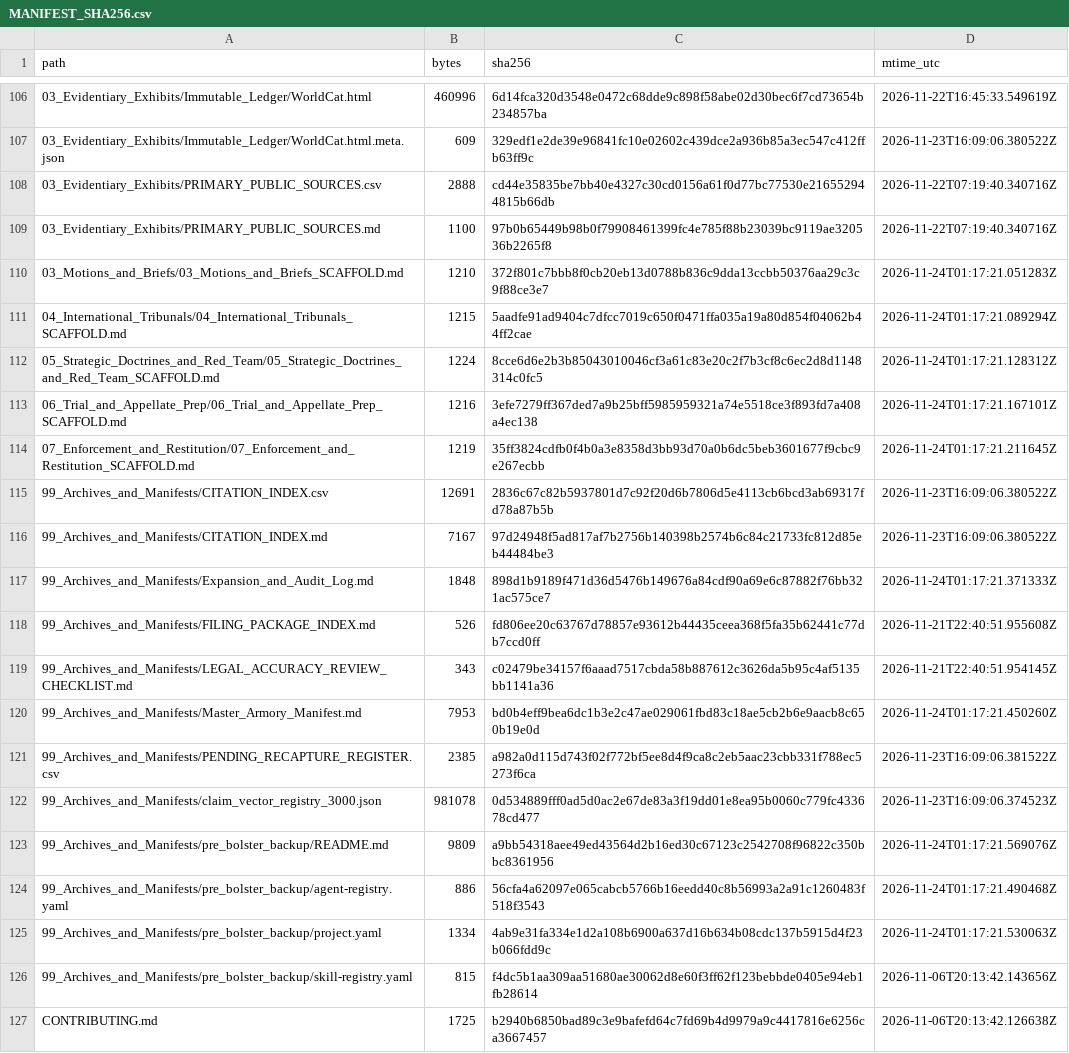
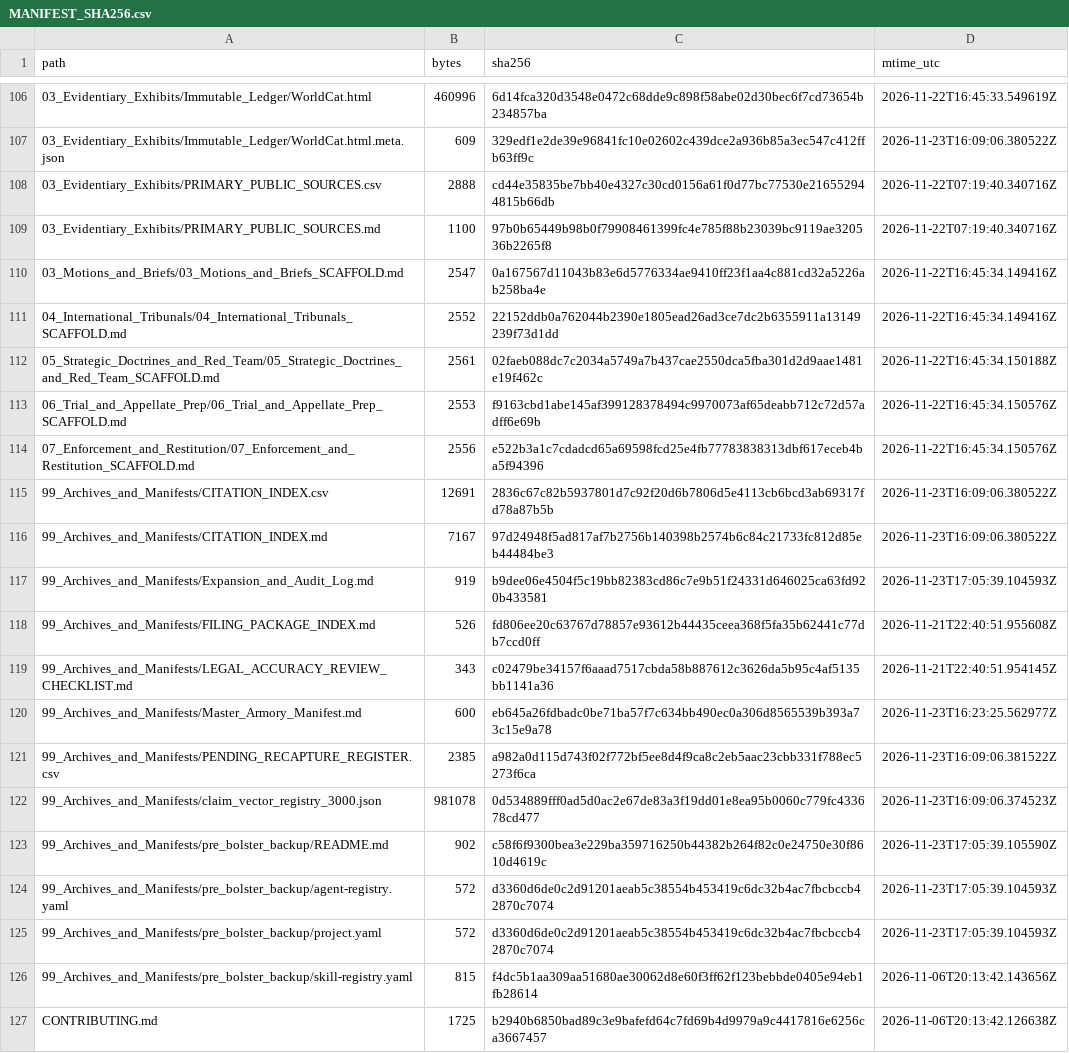
Before and after one commit to GlobalRestitutionAlliance/turtle-island-us-ak-native-village-of-barrow-inupiat-traditi-master-litigation, a CSV file: 99_Archives_and_Manifests/MANIFEST_SHA256.csv, drawn as a sheet; only a part is shown, gaps mark what is left out; the diff covers the shown part only.

```diff
--- a/99_Archives_and_Manifests/MANIFEST_SHA256.csv
+++ b/99_Archives_and_Manifests/MANIFEST_SHA256.csv
@@ -109,18 +109,18 @@ path,bytes,sha256,mtime_utc
 03_Evidentiary_Exhibits/PRIMARY_PUBLIC_SOURCES.md,1100,97b0b65449b98b0f79908461399fc4e785f88b23039bc9119ae320536b2265f8,2026-11-22T07:19:40.340716Z
-03_Motions_and_Briefs/03_Motions_and_Briefs_SCAFFOLD.md,1210,372f801c7bbb8f0cb20eb13d0788b836c9dda13ccbb50376aa29c3c9f88ce3e7,2026-11-24T01:17:21.051283Z
-04_International_Tribunals/04_International_Tribunals_SCAFFOLD.md,1215,5aadfe91ad9404c7dfcc7019c650f0471ffa035a19a80d854f04062b44ff2cae,2026-11-24T01:17:21.089294Z
-05_Strategic_Doctrines_and_Red_Team/05_Strategic_Doctrines_and_Red_Team_SCAFFOLD.md,1224,8cce6d6e2b3b85043010046cf3a61c83e20c2f7b3cf8c6ec2d8d1148314c0fc5,2026-11-24T01:17:21.128312Z
-06_Trial_and_Appellate_Prep/06_Trial_and_Appellate_Prep_SCAFFOLD.md,1216,3efe7279ff367ded7a9b25bff5985959321a74e5518ce3f893fd7a408a4ec138,2026-11-24T01:17:21.167101Z
-07_Enforcement_and_Restitution/07_Enforcement_and_Restitution_SCAFFOLD.md,1219,35ff3824cdfb0f4b0a3e8358d3bb93d70a0b6dc5beb3601677f9cbc9e267ecbb,2026-11-24T01:17:21.211645Z
+03_Motions_and_Briefs/03_Motions_and_Briefs_SCAFFOLD.md,2547,0a167567d11043b83e6d5776334ae9410ff23f1aa4c881cd32a5226ab258ba4e,2026-11-22T16:45:34.149416Z
+04_International_Tribunals/04_International_Tribunals_SCAFFOLD.md,2552,22152ddb0a762044b2390e1805ead26ad3ce7dc2b6355911a13149239f73d1dd,2026-11-22T16:45:34.149416Z
+05_Strategic_Doctrines_and_Red_Team/05_Strategic_Doctrines_and_Red_Team_SCAFFOLD.md,2561,02faeb088dc7c2034a5749a7b437cae2550dca5fba301d2d9aae1481e19f462c,2026-11-22T16:45:34.150188Z
+06_Trial_and_Appellate_Prep/06_Trial_and_Appellate_Prep_SCAFFOLD.md,2553,f9163cbd1abe145af399128378494c9970073af65deabb712c72d57adff6e69b,2026-11-22T16:45:34.150576Z
+07_Enforcement_and_Restitution/07_Enforcement_and_Restitution_SCAFFOLD.md,2556,e522b3a1c7cdadcd65a69598fcd25e4fb77783838313dbf617eceb4ba5f94396,2026-11-22T16:45:34.150576Z
 99_Archives_and_Manifests/CITATION_INDEX.csv,12691,2836c67c82b5937801d7c92f20d6b7806d5e4113cb6bcd3ab69317fd78a87b5b,2026-11-23T16:09:06.380522Z
 99_Archives_and_Manifests/CITATION_INDEX.md,7167,97d24948f5ad817af7b2756b140398b2574b6c84c21733fc812d85eb44484be3,2026-11-23T16:09:06.380522Z
-99_Archives_and_Manifests/Expansion_and_Audit_Log.md,1848,898d1b9189f471d36d5476b149676a84cdf90a69e6c87882f76bb321ac575ce7,2026-11-24T01:17:21.371333Z
+99_Archives_and_Manifests/Expansion_and_Audit_Log.md,919,b9dee06e4504f5c19bb82383cd86c7e9b51f24331d646025ca63fd920b433581,2026-11-23T17:05:39.104593Z
 99_Archives_and_Manifests/FILING_PACKAGE_INDEX.md,526,fd806ee20c63767d78857e93612b44435ceea368f5fa35b62441c77db7ccd0ff,2026-11-21T22:40:51.955608Z
 99_Archives_and_Manifests/LEGAL_ACCURACY_REVIEW_CHECKLIST.md,343,c02479be34157f6aaad7517cbda58b887612c3626da5b95c4af5135bb1141a36,2026-11-21T22:40:51.954145Z
-99_Archives_and_Manifests/Master_Armory_Manifest.md,7953,bd0b4eff9bea6dc1b3e2c47ae029061fbd83c18ae5cb2b6e9aacb8c650b19e0d,2026-11-24T01:17:21.450260Z
+99_Archives_and_Manifests/Master_Armory_Manifest.md,600,eb645a26fdbadc0be71ba57f7c634bb490ec0a306d8565539b393a73c15e9a78,2026-11-23T16:23:25.562977Z
 99_Archives_and_Manifests/PENDING_RECAPTURE_REGISTER.csv,2385,a982a0d115d743f02f772bf5ee8d4f9ca8c2eb5aac23cbb331f788ec5273f6ca,2026-11-23T16:09:06.381522Z
 99_Archives_and_Manifests/claim_vector_registry_3000.json,981078,0d534889fff0ad5d0ac2e67de83a3f19dd01e8ea95b0060c779fc433678cd477,2026-11-23T16:09:06.374523Z
-99_Archives_and_Manifests/pre_bolster_backup/README.md,9809,a9bb54318aee49ed43564d2b16ed30c67123c2542708f96822c350bbc8361956,2026-11-24T01:17:21.569076Z
-99_Archives_and_Manifests/pre_bolster_backup/agent-registry.yaml,886,56cfa4a62097e065cabcb5766b16eedd40c8b56993a2a91c1260483f518f3543,2026-11-24T01:17:21.490468Z
-99_Archives_and_Manifests/pre_bolster_backup/project.yaml,1334,4ab9e31fa334e1d2a108b6900a637d16b634b08cdc137b5915d4f23b066fdd9c,2026-11-24T01:17:21.530063Z
+99_Archives_and_Manifests/pre_bolster_backup/README.md,902,c58f6f9300bea3e229ba359716250b44382b264f82c0e24750e30f8610d4619c,2026-11-23T17:05:39.105590Z
+99_Archives_and_Manifests/pre_bolster_backup/agent-registry.yaml,572,d3360d6de0c2d91201aeab5c38554b453419c6dc32b4ac7fbcbccb42870c7074,2026-11-23T17:05:39.104593Z
+99_Archives_and_Manifests/pre_bolster_backup/project.yaml,572,d3360d6de0c2d91201aeab5c38554b453419c6dc32b4ac7fbcbccb42870c7074,2026-11-23T17:05:39.104593Z
 99_Archives_and_Manifests/pre_bolster_backup/skill-registry.yaml,815,f4dc5b1aa309aa51680ae30062d8e60f3ff62f123bebbde0405e94eb1fb28614,2026-11-06T20:13:42.143656Z
```
Also changed, not shown: 86 edited cells elsewhere in this file, 39 other files.
